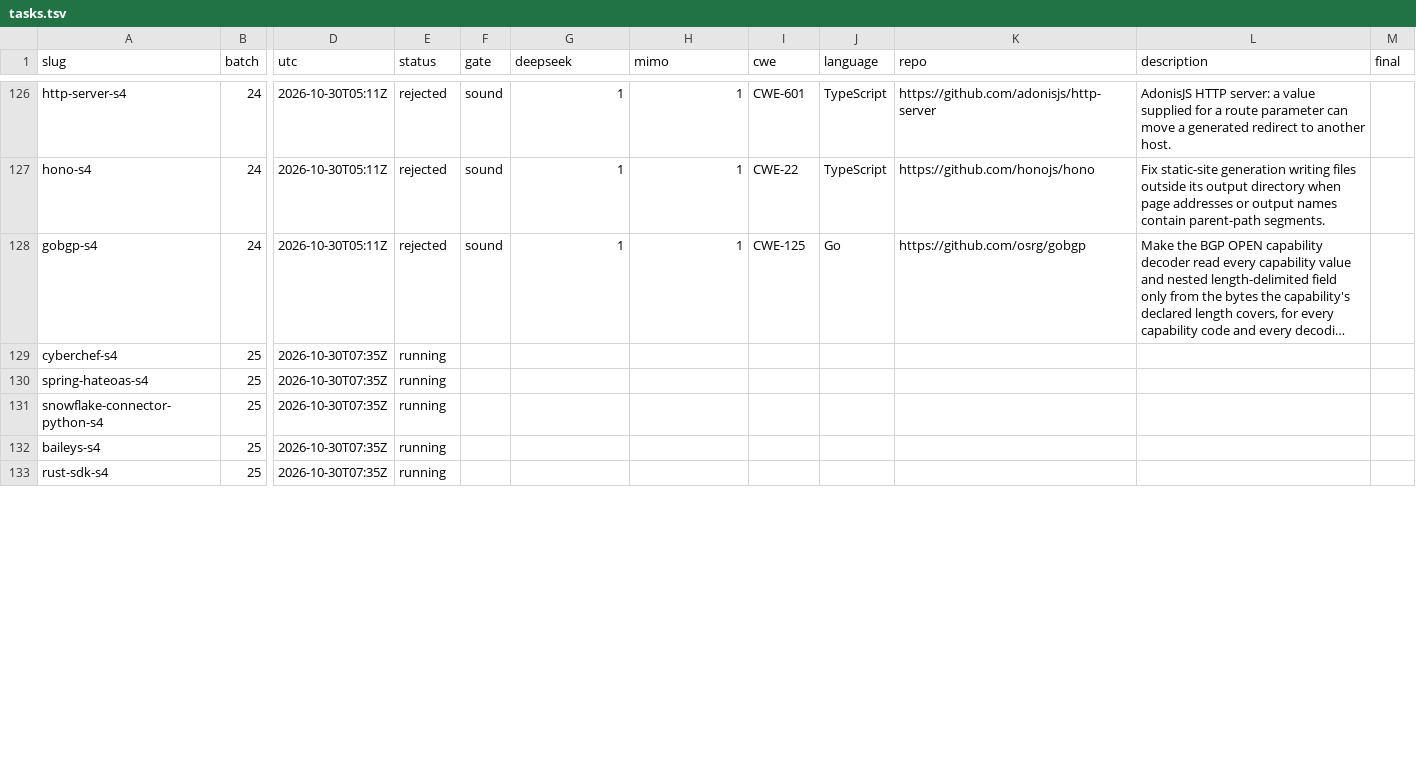
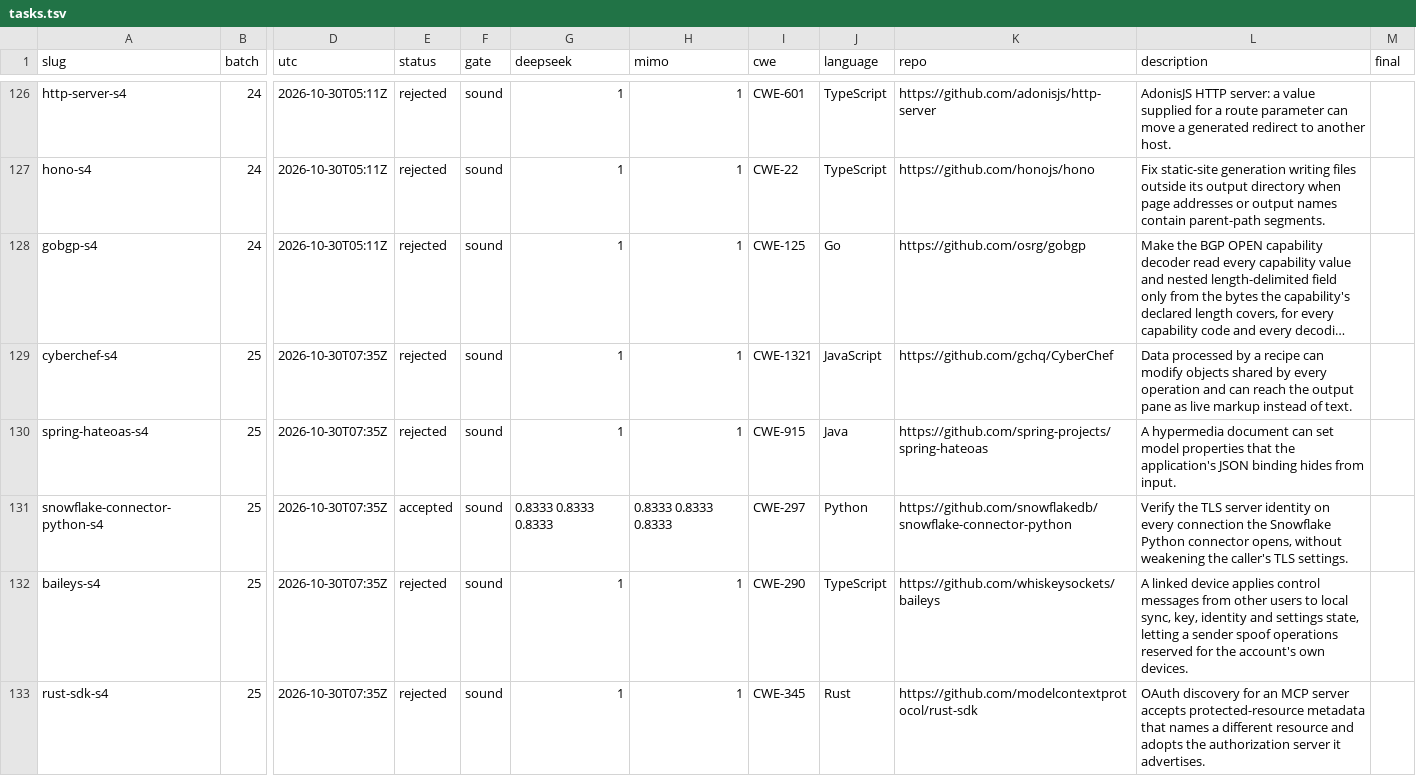
Before and after one commit to sherazrazadev/swe-benching, a TSV file: reports/actions/tasks.tsv, drawn as a sheet; only a part is shown, gaps mark what is left out; long unchanged cells end in …; the diff covers the shown part only; the diff names each change by its address in the sheet, - before the commit and + after, or states it on an @@ line.

```diff
--- a/reports/actions/tasks.tsv
+++ b/reports/actions/tasks.tsv
-E129:E130 (status): running
+E129:E130 (status): rejected
-F129:F133 (gate): (empty)
+F129:F133 (gate): sound
-G129:G130 (deepseek): (empty)
+G129:G130 (deepseek): 1
-H129:H130 (mimo): (empty)
+H129:H130 (mimo): 1
-I129 (cwe): (empty)
+I129 (cwe): CWE-1321
-J129 (language): (empty)
+J129 (language): JavaScript
-K129 (repo): (empty)
+K129 (repo): https://github.com/gchq/CyberChef
-L129 (description): (empty)
+L129 (description): Data processed by a recipe can modify objects shared by every operation and can reach the output pane as live markup instead of text.
-I130 (cwe): (empty)
+I130 (cwe): CWE-915
-J130 (language): (empty)
+J130 (language): Java
-K130 (repo): (empty)
+K130 (repo): https://github.com/spring-projects/spring-hateoas
-L130 (description): (empty)
+L130 (description): A hypermedia document can set model properties that the application's JSON binding hides from input.
-E131 (status): running
+E131 (status): accepted
-G131 (deepseek): (empty)
+G131 (deepseek): 0.8333 0.8333 0.8333
-H131 (mimo): (empty)
+H131 (mimo): 0.8333 0.8333 0.8333
-I131 (cwe): (empty)
+I131 (cwe): CWE-297
-J131 (language): (empty)
+J131 (language): Python
-K131 (repo): (empty)
+K131 (repo): https://github.com/snowflakedb/snowflake-connector-python
-L131 (description): (empty)
+L131 (description): Verify the TLS server identity on every connection the Snowflake Python connector opens, without weakening the caller's TLS settings.
-E132:E133 (status): running
+E132:E133 (status): rejected
-G132:G133 (deepseek): (empty)
+G132:G133 (deepseek): 1
-H132:H133 (mimo): (empty)
+H132:H133 (mimo): 1
-I132 (cwe): (empty)
+I132 (cwe): CWE-290
-J132 (language): (empty)
+J132 (language): TypeScript
-K132 (repo): (empty)
+K132 (repo): https://github.com/whiskeysockets/baileys
-L132 (description): (empty)
+L132 (description): A linked device applies control messages from other users to local sync, key, identity and settings state, letting a sender spoof operations reserved for the account's own devices.
-I133 (cwe): (empty)
+I133 (cwe): CWE-345
-J133 (language): (empty)
+J133 (language): Rust
-K133 (repo): (empty)
+K133 (repo): https://github.com/modelcontextprotocol/rust-sdk
-L133 (description): (empty)
+L133 (description): OAuth discovery for an MCP server accepts protected-resource metadata that names a different resource and adopts the authorization server it advertises.
```
Also changed, not shown: 8 edited cells elsewhere in this file, 2 other files.
